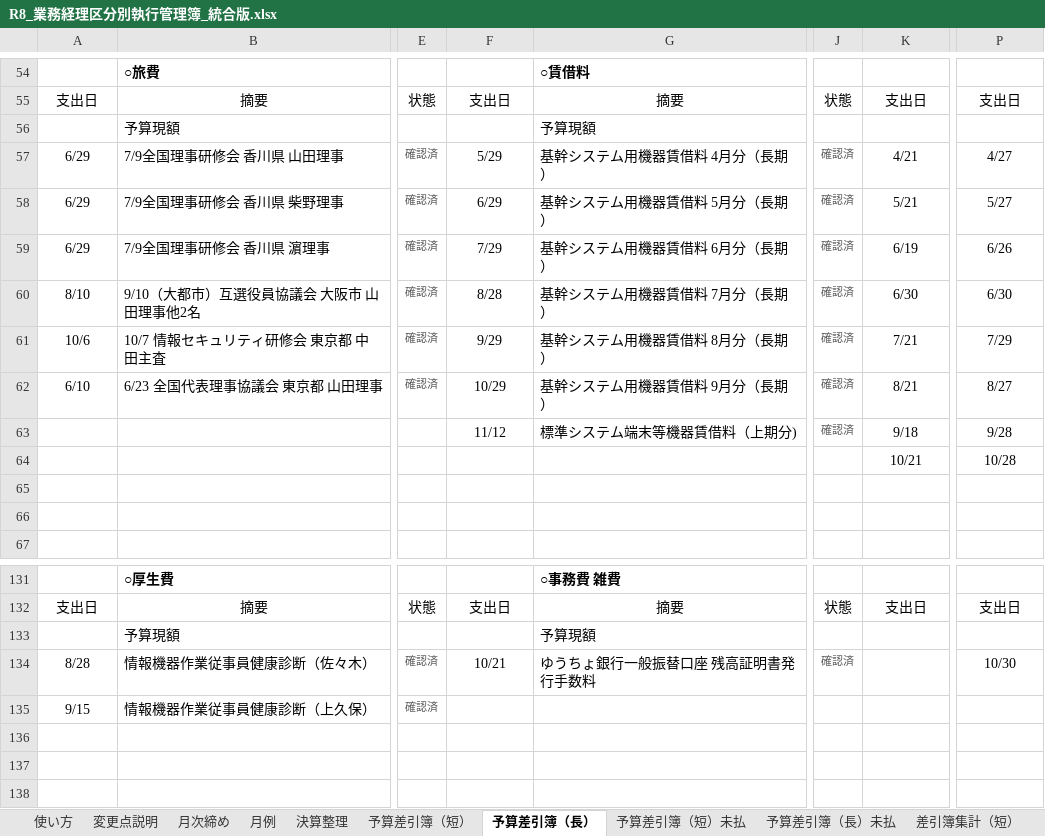
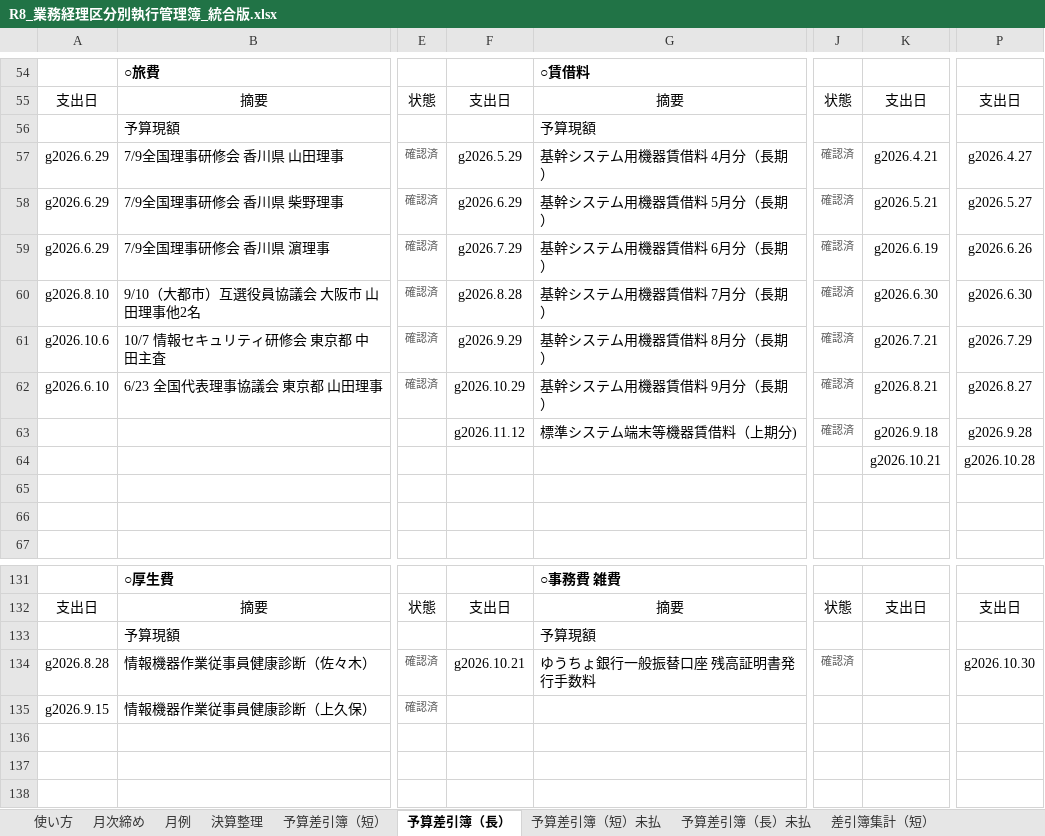
Before and after one commit to iidodo-com/iidodo, an Excel workbook: 費用収益表_統合版/R8_業務経理区分別執行管理簿_統合版.xlsx, sheet 予算差引簿（長）, drawn as a sheet; only a part is shown, gaps mark what is left out; values as stored, in another font and other column widths than the file's, no borders; conditional formats not drawn; the diff covers the shown part only; the diff names each change by its address in the sheet, - before the commit and + after, or states it on an @@ line.

```diff
--- a/費用収益表_統合版/R8_業務経理区分別執行管理簿_統合版.xlsx (sheet 予算差引簿（長）)
+++ b/費用収益表_統合版/R8_業務経理区分別執行管理簿_統合版.xlsx (sheet 予算差引簿（長）)
-sheet tab: 変更点説明
-A57:A59: 6/29
+A57:A59: g2026.6.29
-F57: 5/29
+F57: g2026.5.29
-K57: 4/21
+K57: g2026.4.21
-P57: 4/27
+P57: g2026.4.27
-F58: 6/29
+F58: g2026.6.29
-K58: 5/21
+K58: g2026.5.21
-P58: 5/27
+P58: g2026.5.27
-F59: 7/29
+F59: g2026.7.29
-K59: 6/19
+K59: g2026.6.19
-P59: 6/26
+P59: g2026.6.26
-A60: 8/10
+A60: g2026.8.10
-F60: 8/28
+F60: g2026.8.28
-K60: 6/30
+K60: g2026.6.30
-P60: 6/30
+P60: g2026.6.30
-A61: 10/6
+A61: g2026.10.6
-F61: 9/29
+F61: g2026.9.29
-K61: 7/21
+K61: g2026.7.21
-P61: 7/29
+P61: g2026.7.29
-A62: 6/10
+A62: g2026.6.10
-F62: 10/29
+F62: g2026.10.29
-K62: 8/21
+K62: g2026.8.21
-P62: 8/27
+P62: g2026.8.27
-F63: 11/12
+F63: g2026.11.12
-K63: 9/18
+K63: g2026.9.18
-P63: 9/28
+P63: g2026.9.28
-K64: 10/21
+K64: g2026.10.21
-P64: 10/28
+P64: g2026.10.28
-A134: 8/28
+A134: g2026.8.28
-F134: 10/21
+F134: g2026.10.21
-P134: 10/30
+P134: g2026.10.30
-A135: 9/15
+A135: g2026.9.15
```
Also changed, not shown: 59 edited cells elsewhere in this sheet, sheet 決算整理, sheet 予算差引簿（短）, sheet 旅費・事務費（消耗品・図書・通信・会議・雑費）R８, sheet 旅費・事務費以外R８, sheet 予算差引簿（短）未払, sheet 予算差引簿（長）未払, 3 more sheets, formulas that keep their value, 1 other file.
